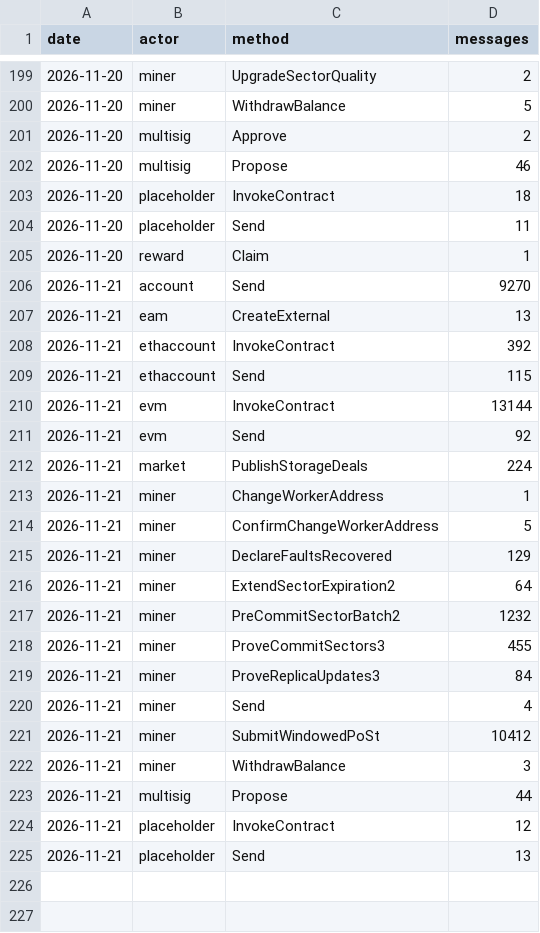
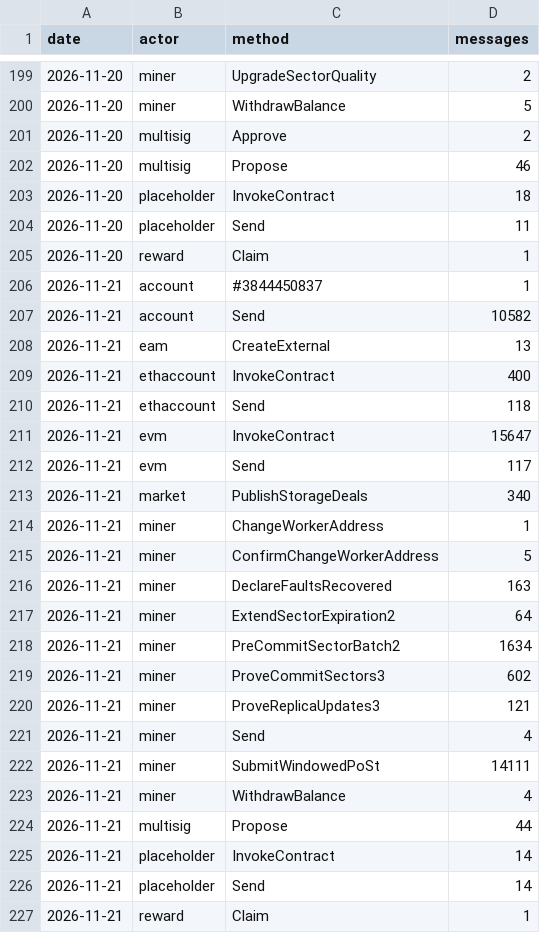
Before and after one commit to dire-states/filecoin-message-mix-data-main, a CSV file: daily.csv, drawn as a sheet; only a part is shown, gaps mark what is left out.

```diff
--- a/daily.csv
+++ b/daily.csv
@@ -205,21 +205,23 @@ date,actor,method,messages
 2026-11-20,reward,Claim,1
-2026-11-21,account,Send,9270
+2026-11-21,account,#3844450837,1
+2026-11-21,account,Send,10582
 2026-11-21,eam,CreateExternal,13
-2026-11-21,ethaccount,InvokeContract,392
-2026-11-21,ethaccount,Send,115
-2026-11-21,evm,InvokeContract,13144
-2026-11-21,evm,Send,92
-2026-11-21,market,PublishStorageDeals,224
+2026-11-21,ethaccount,InvokeContract,400
+2026-11-21,ethaccount,Send,118
+2026-11-21,evm,InvokeContract,15647
+2026-11-21,evm,Send,117
+2026-11-21,market,PublishStorageDeals,340
 2026-11-21,miner,ChangeWorkerAddress,1
 2026-11-21,miner,ConfirmChangeWorkerAddress,5
-2026-11-21,miner,DeclareFaultsRecovered,129
+2026-11-21,miner,DeclareFaultsRecovered,163
 2026-11-21,miner,ExtendSectorExpiration2,64
-2026-11-21,miner,PreCommitSectorBatch2,1232
-2026-11-21,miner,ProveCommitSectors3,455
-2026-11-21,miner,ProveReplicaUpdates3,84
+2026-11-21,miner,PreCommitSectorBatch2,1634
+2026-11-21,miner,ProveCommitSectors3,602
+2026-11-21,miner,ProveReplicaUpdates3,121
 2026-11-21,miner,Send,4
-2026-11-21,miner,SubmitWindowedPoSt,10412
-2026-11-21,miner,WithdrawBalance,3
+2026-11-21,miner,SubmitWindowedPoSt,14111
+2026-11-21,miner,WithdrawBalance,4
 2026-11-21,multisig,Propose,44
-2026-11-21,placeholder,InvokeContract,12
-2026-11-21,placeholder,Send,13
+2026-11-21,placeholder,InvokeContract,14
+2026-11-21,placeholder,Send,14
+2026-11-21,reward,Claim,1
```
Also changed, not shown: days/2026/11/2026-11-21.csv, 2 other files.
